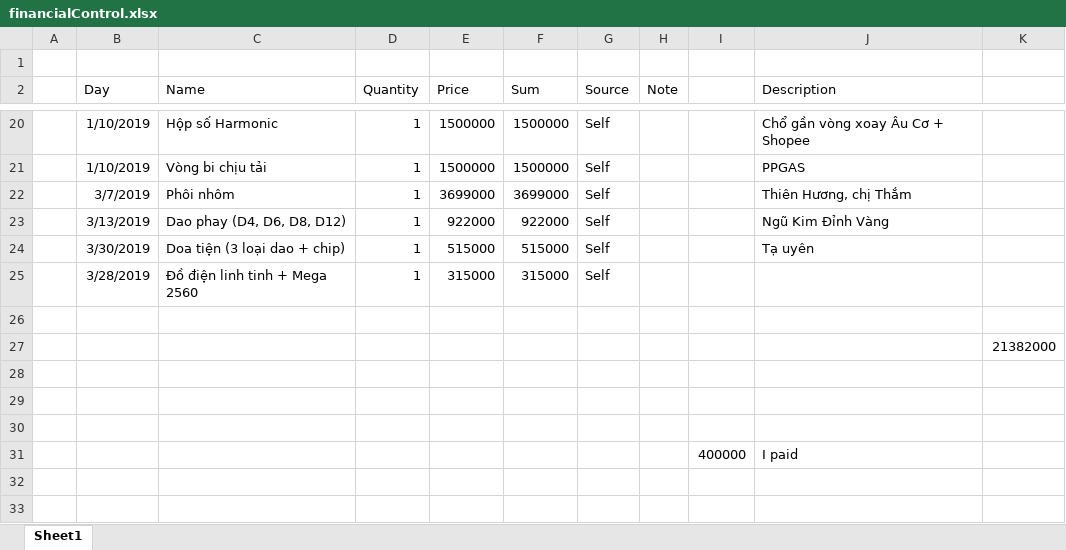
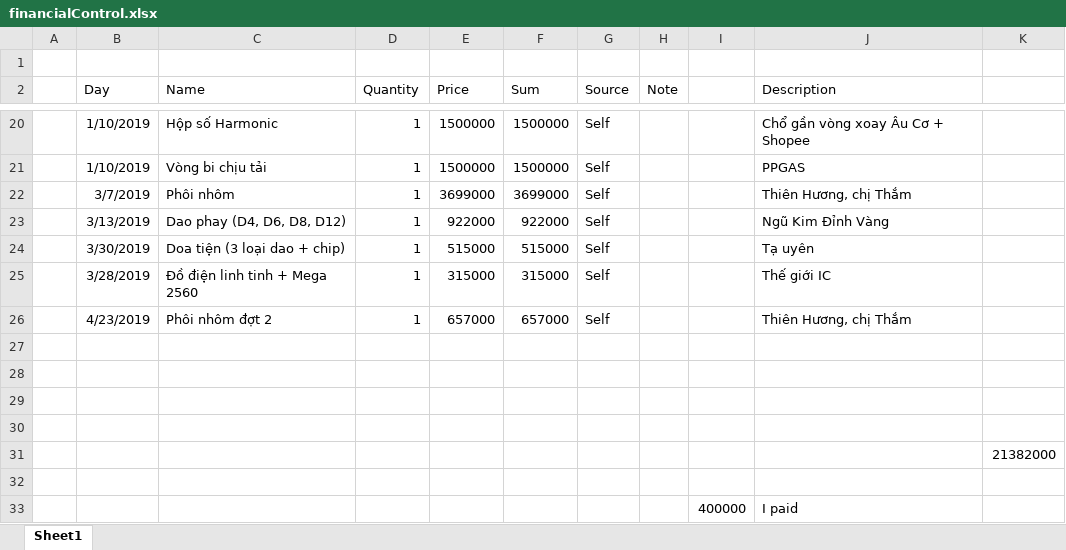
Before and after one commit to bigboy061293/satGndStat, an Excel workbook: financialControl.xlsx, sheet Sheet1, drawn as a sheet; only a part is shown, gaps mark what is left out; values as stored, in another font and other column widths than the file's, no borders; removed rows and columns are numbered as before the commit, all else as after; the diff names each change by its address in the sheet, - before the commit and + after, or states it on an @@ line.

```diff
--- a/financialControl.xlsx (sheet Sheet1)
+++ b/financialControl.xlsx (sheet Sheet1)
-J25 (Description): (empty)
+J25 (Description): Thế giới IC
+row 26:  | 4/23/2019 | Phôi nhôm đợt 2 | 1 | 657000 | 657000 | Self |  |  | Thiên Hương, chị Thắm
+row 27: (empty)
+row 28: (empty)
+row 29: (empty)
-row 28: (empty)
-row 29: (empty)
```
Also changed, not shown: formulas that keep their value, 3 other files.
